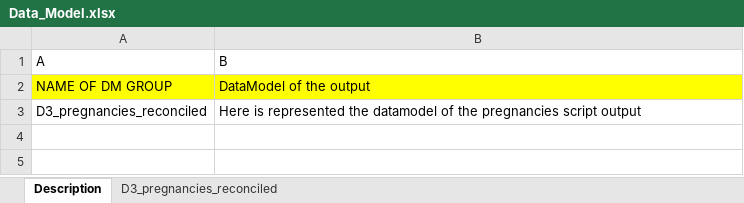
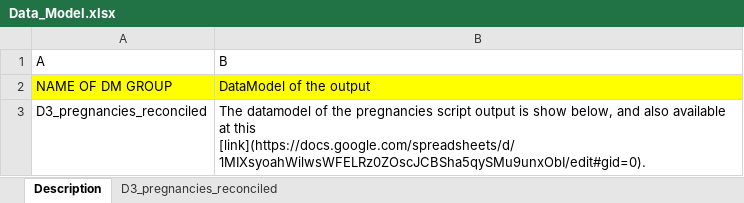
Before and after one commit to ARS-toscana/ConcePTIONAlgorithmPregnancies, an Excel workbook: i_input/Data_Model.xlsx, sheet Description, drawn as a sheet; values as stored, in another font and other column widths than the file's, no borders; the diff names each change by its address in the sheet, - before the commit and + after, or states it on an @@ line.

```diff
--- a/i_input/Data_Model.xlsx (sheet Description)
+++ b/i_input/Data_Model.xlsx (sheet Description)
-B3 (B): Here is represented the datamodel of the pregnancies script output
+B3 (B): The datamodel of the pregnancies script output is show below, and also available at this [link](https://docs.google.com/spreadsheets/d/1MIXsyoahWilwsWFELRz0ZOscJCBSha5qySMu9unxObI/edit#gid=0).
```
Also changed, not shown: sheet D3_pregnancies_reconciled, 1 other file.
